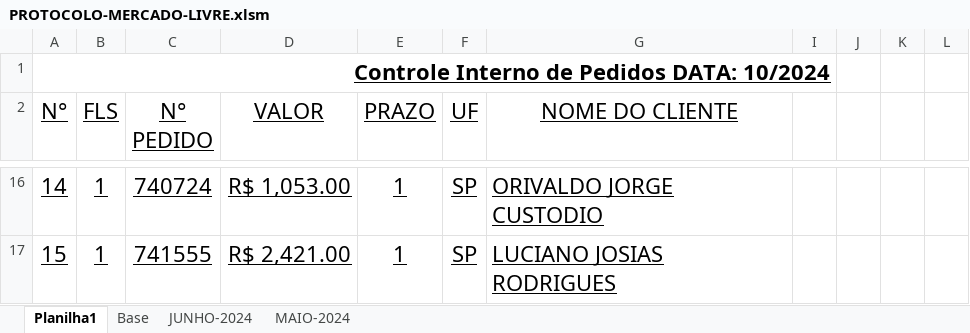
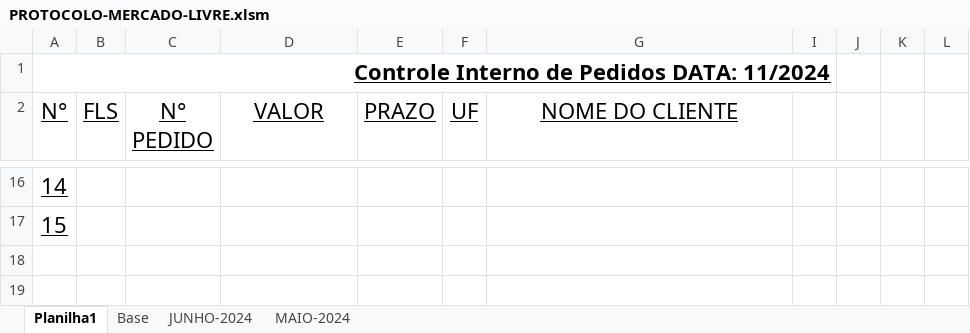
Before and after one commit to rmaycon7/vendas-helps, an Excel workbook: PROTOCOLO-MERCADO-LIVRE.xlsm, sheet Planilha1, drawn as a sheet; only a part is shown, gaps mark what is left out; values as stored, in another font and other column widths than the file's, no borders; charts and pictures and table styles not drawn; the diff covers the shown part only; the diff names each change by its address in the sheet, - before the commit and + after, or states it on an @@ line.

```diff
--- a/PROTOCOLO-MERCADO-LIVRE.xlsm (sheet Planilha1)
+++ b/PROTOCOLO-MERCADO-LIVRE.xlsm (sheet Planilha1)
-A1 (N°): Controle Interno de Pedidos DATA: 10/2024
+A1 (N°): Controle Interno de Pedidos DATA: 11/2024
-B16:B17 (FLS): 1
+B16:B17 (FLS): (empty)
-C16 (N° PEDIDO): 740724
+C16 (N° PEDIDO): (empty)
-D16 (VALOR): R$ 1,053.00
+D16 (VALOR): (empty)
-E16:E17 (PRAZO): 1
+E16:E17 (PRAZO): (empty)
-F16:F17 (UF): SP
+F16:F17 (UF): (empty)
-G16 (NOME DO CLIENTE): ORIVALDO JORGE CUSTODIO
+G16 (NOME DO CLIENTE): (empty)
-C17 (N° PEDIDO): 741555
+C17 (N° PEDIDO): (empty)
-D17 (VALOR): R$ 2,421.00
+D17 (VALOR): (empty)
-G17 (NOME DO CLIENTE): LUCIANO JOSIAS RODRIGUES
+G17 (NOME DO CLIENTE): (empty)
```
Also changed, not shown: 61 edited cells elsewhere in this sheet, charts or pictures, 1 other file.
